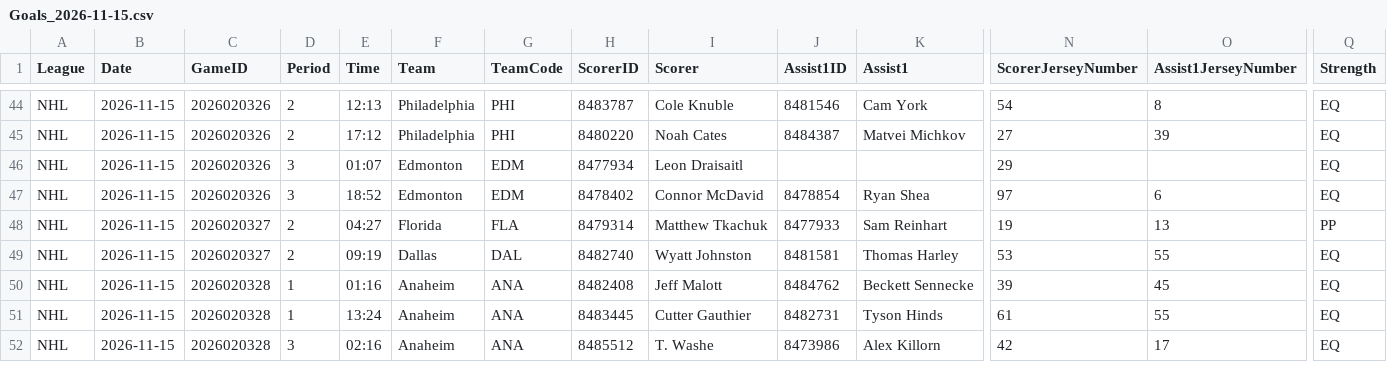
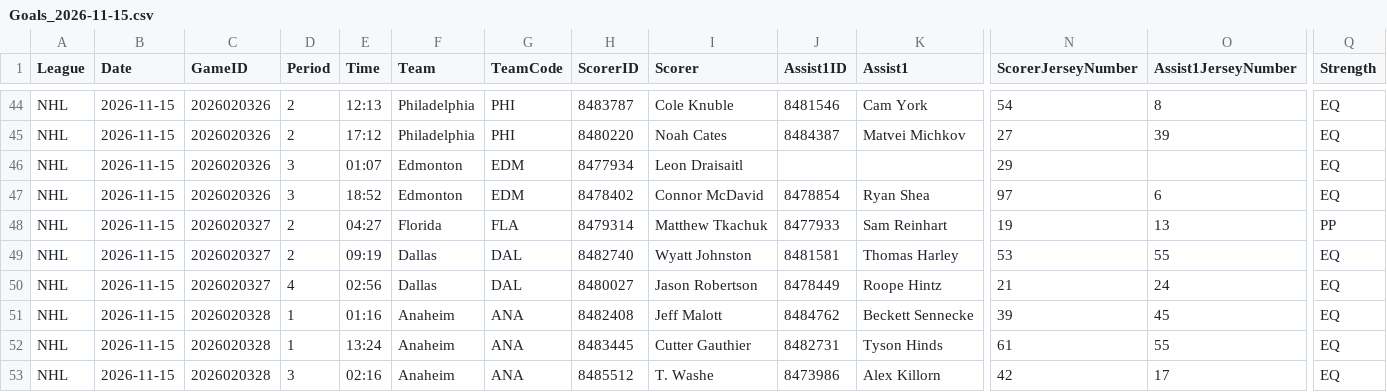
Before and after one commit to skaterbosse/hockey, a CSV file: statsByDate/data/playerstats/Goals_2026-11-15.csv, drawn as a sheet; only a part is shown, gaps mark what is left out; rows hold the shown columns only; the diff covers the shown part only; the diff names each change by its address in the sheet, - before the commit and + after, or states it on an @@ line.

```diff
--- a/statsByDate/data/playerstats/Goals_2026-11-15.csv
+++ b/statsByDate/data/playerstats/Goals_2026-11-15.csv
+row 50: NHL | 2026-11-15 | 2026020327 | 4 | 02:56 | Dallas | DAL | 8480027 | Jason Robertson | 8478449 | Roope Hintz | 21 | 24 | EQ
```
Also changed, not shown: 1 added row and 7 edited cells elsewhere in this file, statsByDate/data/games/Games_2026-11-15.csv, statsByDate/data/playerstats/PlayerStats_2026-11-15.csv, 17 other files.
